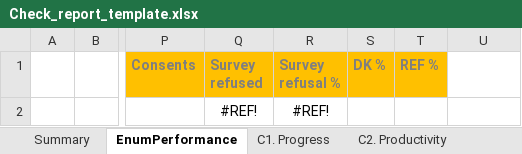
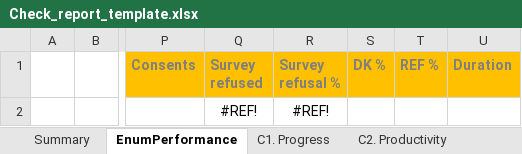
Before and after one commit to ARCED-Foundation/arceddataflow, an Excel workbook: assets/Check_report_template.xlsx, sheet EnumPerformance, drawn as a sheet; only a part is shown, gaps mark what is left out; values as stored, in another font and other column widths than the file's, no borders; charts and pictures not drawn; the diff names each change by its address in the sheet, - before the commit and + after, or states it on an @@ line.

Commit message:
Updated enum performance

```diff
--- a/assets/Check_report_template.xlsx (sheet EnumPerformance)
+++ b/assets/Check_report_template.xlsx (sheet EnumPerformance)
-U1: (empty)
+U1: Duration
-U1 fill: none
+U1 fill: #FFC000
```
Also changed, not shown: 1 other file.
